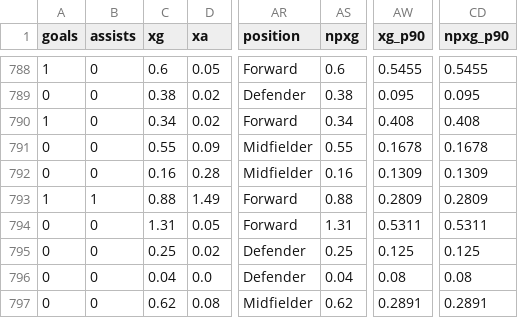
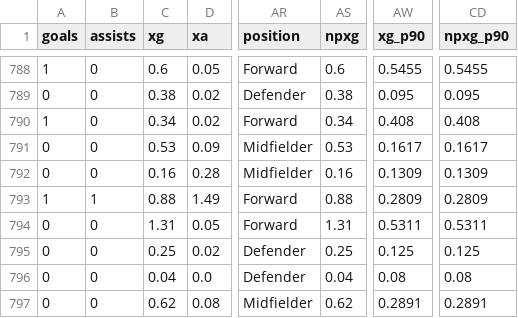
Before and after one commit to Sharone-12/Footy, a CSV file: data/processed/players_26_27.csv, drawn as a sheet; only a part is shown, gaps mark what is left out; the diff names each change by its address in the sheet, - before the commit and + after, or states it on an @@ line.

```diff
--- a/data/processed/players_26_27.csv
+++ b/data/processed/players_26_27.csv
-C791 (xg): 0.55
+C791 (xg): 0.53
-AS791 (npxg): 0.55
+AS791 (npxg): 0.53
-AW791 (xg_p90): 0.1678
+AW791 (xg_p90): 0.1617
-CD791 (npxg_p90): 0.1678
+CD791 (npxg_p90): 0.1617
```
Also changed, not shown: data/processed/matches_26_27.csv.
